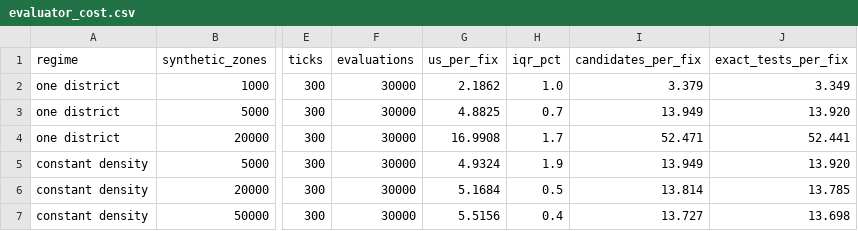
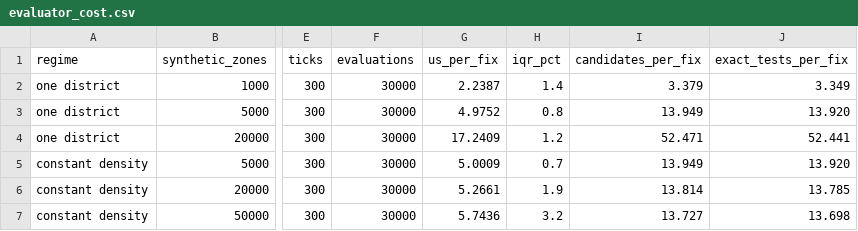
Before and after one commit to adivishall/safetrail, a CSV file: bench/results/evaluator_cost.csv, drawn as a sheet; only a part is shown, gaps mark what is left out; the diff names each change by its address in the sheet, - before the commit and + after, or states it on an @@ line.

```diff
--- a/bench/results/evaluator_cost.csv
+++ b/bench/results/evaluator_cost.csv
-G2 (us_per_fix): 2.1862
+G2 (us_per_fix): 2.2387
-H2 (iqr_pct): 1.0
+H2 (iqr_pct): 1.4
-G3 (us_per_fix): 4.8825
+G3 (us_per_fix): 4.9752
-H3 (iqr_pct): 0.7
+H3 (iqr_pct): 0.8
-G4 (us_per_fix): 16.9908
+G4 (us_per_fix): 17.2409
-H4 (iqr_pct): 1.7
+H4 (iqr_pct): 1.2
-G5 (us_per_fix): 4.9324
+G5 (us_per_fix): 5.0009
-H5 (iqr_pct): 1.9
+H5 (iqr_pct): 0.7
-G6 (us_per_fix): 5.1684
+G6 (us_per_fix): 5.2661
-H6 (iqr_pct): 0.5
+H6 (iqr_pct): 1.9
-G7 (us_per_fix): 5.5156
+G7 (us_per_fix): 5.7436
-H7 (iqr_pct): 0.4
+H7 (iqr_pct): 3.2
```
Also changed, not shown: bench/results/end_to_end.csv, bench/results/index_build.csv, 16 other files.
